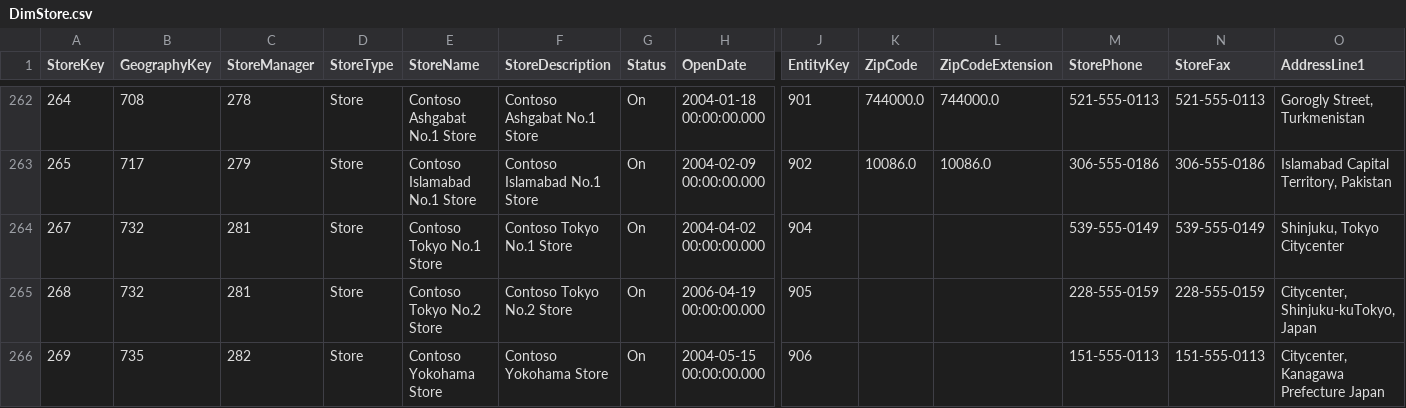
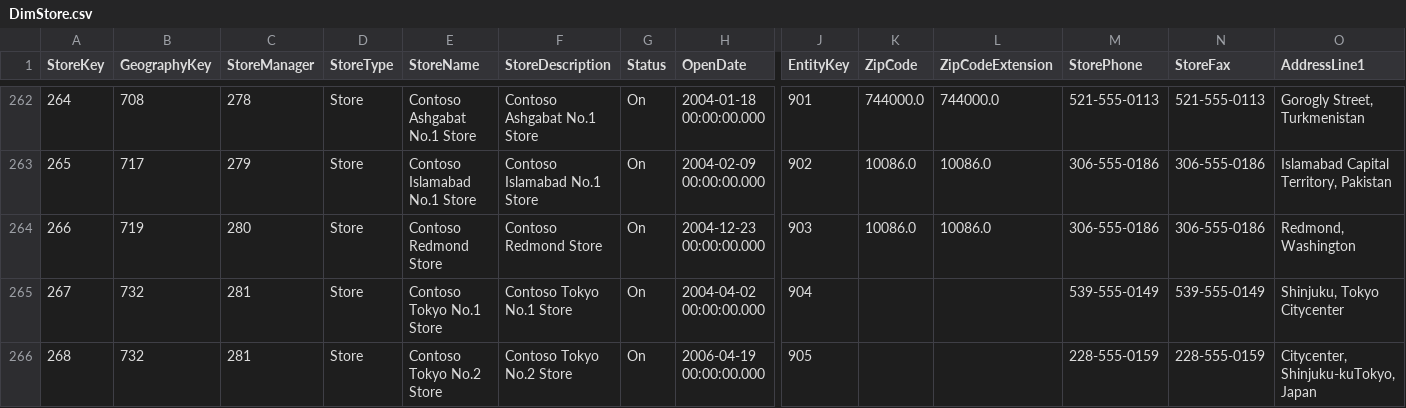
Before and after one commit to microsoft/pbiworkshops, a CSV file: Day After Dashboard in a Day/Source_Files/DimStore.csv, drawn as a sheet; only a part is shown, gaps mark what is left out; the shorter side is filled out with more unchanged rows; rows hold the shown columns only; the diff names each change by its address in the sheet, - before the commit and + after, or states it on an @@ line.

Commit message:
Added missing store 266

```diff
--- a/Day After Dashboard in a Day/Source_Files/DimStore.csv
+++ b/Day After Dashboard in a Day/Source_Files/DimStore.csv
+row 264: 266 | 719 | 280 | Store | Contoso Redmond Store | Contoso Redmond Store | On | 2004-12-23 00:00:00.000 | 903 | 10086.0 | 10086.0 | 306-555-0186 | 306-555-0186 | Redmond, Washington
```
